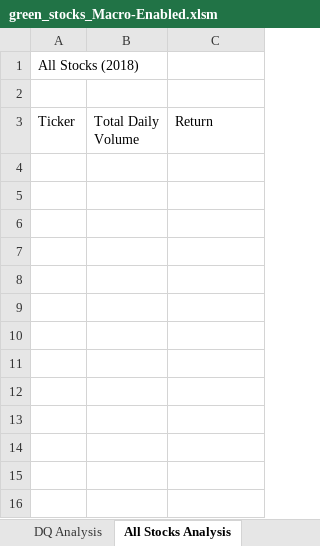
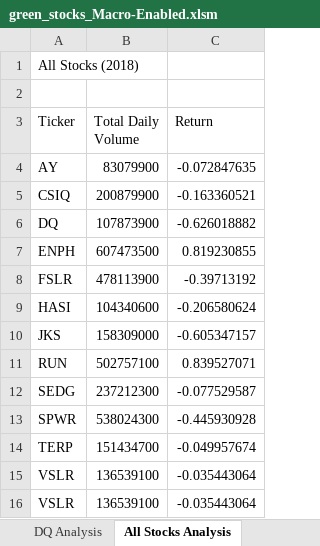
Before and after one commit to ktella22/stock-analysis, an Excel workbook: green_stocks_Macro-Enabled.xlsm, sheet All Stocks Analysis, drawn as a sheet; values as stored, in another font and other column widths than the file's, no borders; the diff names each change by its address in the sheet, - before the commit and + after, or states it on an @@ line.

Commit message:
updating macro excel

```diff
--- a/green_stocks_Macro-Enabled.xlsm (sheet All Stocks Analysis)
+++ b/green_stocks_Macro-Enabled.xlsm (sheet All Stocks Analysis)
+row 4: AY | 83079900 | -0.072847635
+row 5: CSIQ | 200879900 | -0.163360521
+row 6: DQ | 107873900 | -0.626018882
+row 7: ENPH | 607473500 | 0.819230855
+row 8: FSLR | 478113900 | -0.39713192
+row 9: HASI | 104340600 | -0.206580624
+row 10: JKS | 158309000 | -0.605347157
+row 11: RUN | 502757100 | 0.839527071
+row 12: SEDG | 237212300 | -0.077529587
+row 13: SPWR | 538024300 | -0.445930928
+row 14: TERP | 151434700 | -0.049957674
+row 15: VSLR | 136539100 | -0.035443064
+row 16: VSLR | 136539100 | -0.035443064
```
